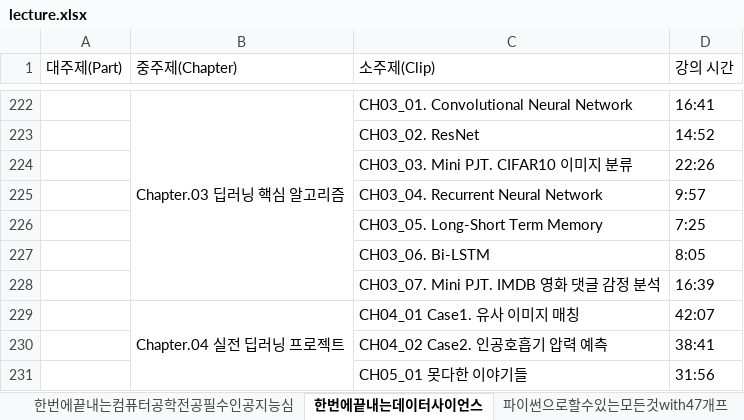
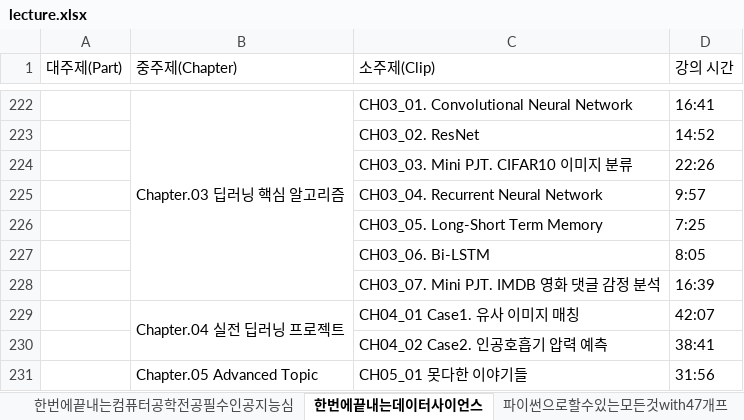
Before and after one commit to sajacaros/kdt_lecture_crawling, an Excel workbook: lecture.xlsx, sheet 한번에끝내는데이터사이언스, drawn as a sheet; only a part is shown, gaps mark what is left out; values as stored, in another font and other column widths than the file's, no borders; the diff names each change by its address in the sheet, - before the commit and + after, or states it on an @@ line.

Commit message:
마지막 라인 merge check

```diff
--- a/lecture.xlsx (sheet 한번에끝내는데이터사이언스)
+++ b/lecture.xlsx (sheet 한번에끝내는데이터사이언스)
-B229:B231 merged
+B229:B230 merged
-B231 (중주제(Chapter)): (empty)
+B231 (중주제(Chapter)): Chapter.05 Advanced Topic
```
Also changed, not shown: sheet SparkElasticStack을활용, sheet 한번에끝내는AWS기반아키텍처설계와De, 1 other file.
